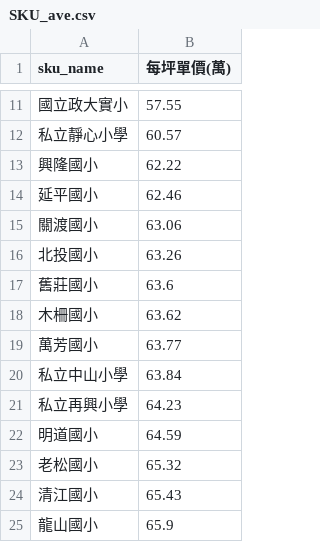
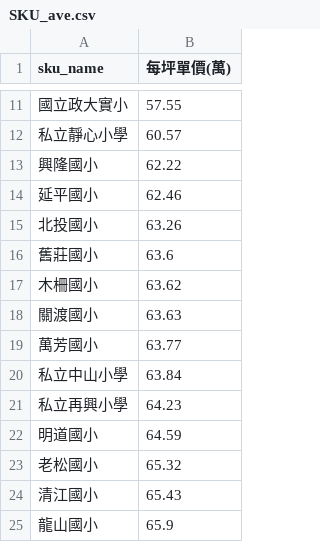
Before and after one commit to SSP6258/house_app, a CSV file: house_data/database/SKU_ave.csv, drawn as a sheet; only a part is shown, gaps mark what is left out; removed rows and columns are numbered as before the commit, all else as after; the diff names each change by its address in the sheet, - before the commit and + after, or states it on an @@ line.

```diff
--- a/house_data/database/SKU_ave.csv
+++ b/house_data/database/SKU_ave.csv
-row 15: 關渡國小 | 63.06
+row 18: 關渡國小 | 63.63
```
Also changed, not shown: house_data/database/DIST_ave.csv, house_data/database/MRT_ave.csv.
